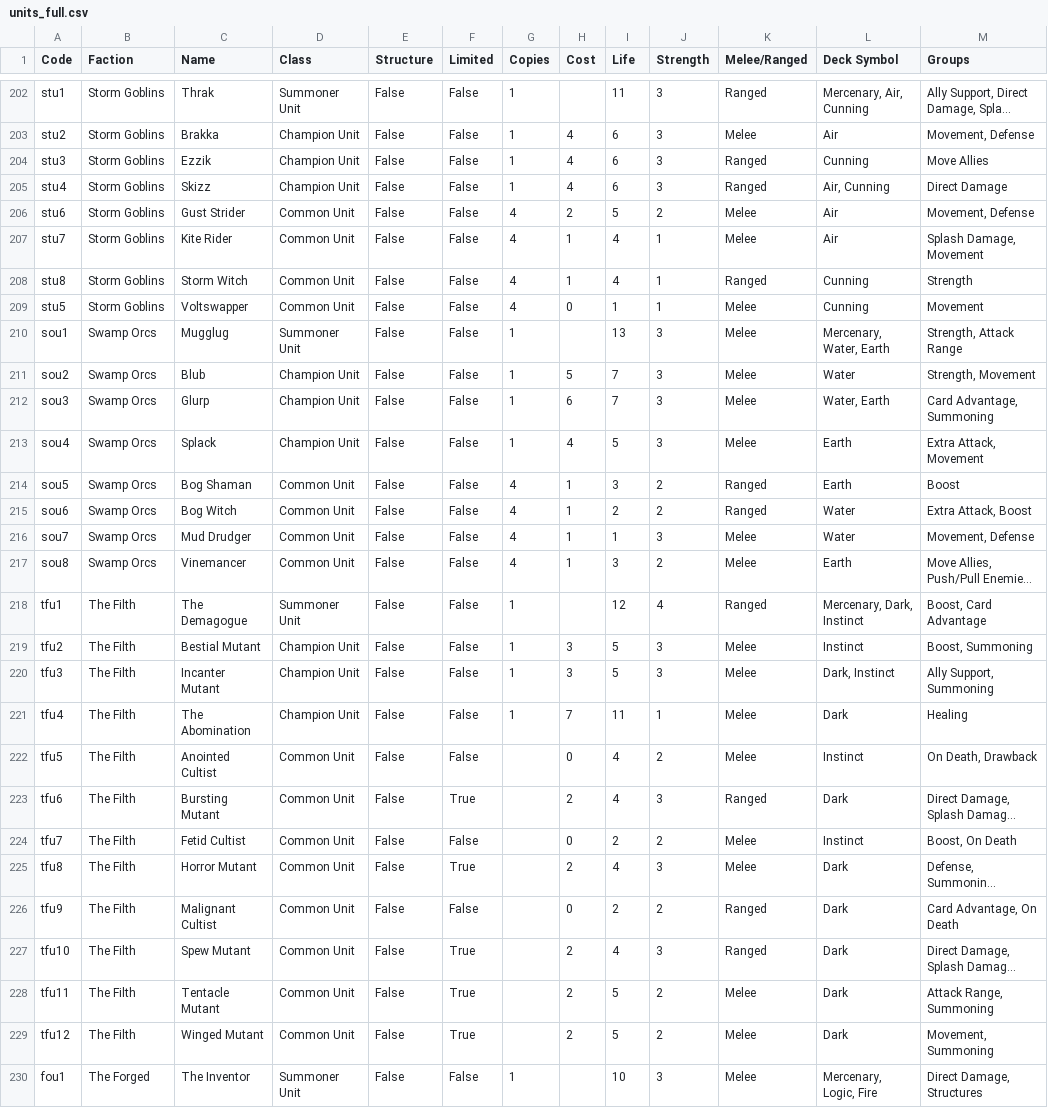
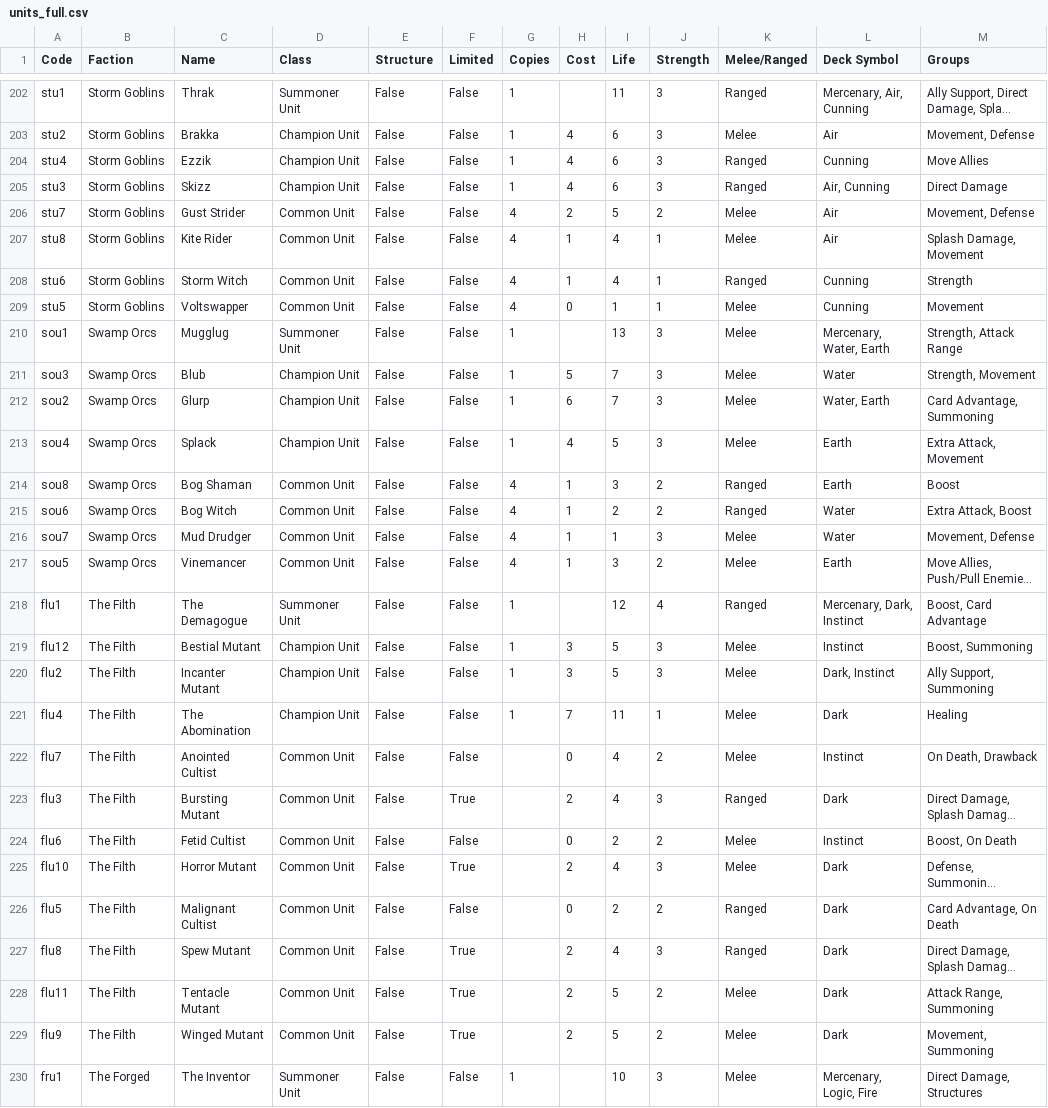
Before and after one commit to hajoku/summonerwars-cardfinder, a CSV file: data/units_full.csv, drawn as a sheet; only a part is shown, gaps mark what is left out; long unchanged cells end in …; the diff covers the shown part only; the diff names each change by its address in the sheet, - before the commit and + after, or states it on an @@ line.

```diff
--- a/data/units_full.csv
+++ b/data/units_full.csv
-A204 (Code): stu3
+A204 (Code): stu4
-A205 (Code): stu4
+A205 (Code): stu3
-A206 (Code): stu6
+A206 (Code): stu7
-A207 (Code): stu7
+A207 (Code): stu8
-A208 (Code): stu8
+A208 (Code): stu6
-A211 (Code): sou2
+A211 (Code): sou3
-A212 (Code): sou3
+A212 (Code): sou2
-A214 (Code): sou5
+A214 (Code): sou8
-A217 (Code): sou8
+A217 (Code): sou5
-A218 (Code): tfu1
+A218 (Code): flu1
-A219 (Code): tfu2
+A219 (Code): flu12
-A220 (Code): tfu3
+A220 (Code): flu2
-A221 (Code): tfu4
+A221 (Code): flu4
-A222 (Code): tfu5
+A222 (Code): flu7
-A223 (Code): tfu6
+A223 (Code): flu3
-A224 (Code): tfu7
+A224 (Code): flu6
-A225 (Code): tfu8
+A225 (Code): flu10
-A226 (Code): tfu9
+A226 (Code): flu5
-A227 (Code): tfu10
+A227 (Code): flu8
-A228 (Code): tfu11
+A228 (Code): flu11
-A229 (Code): tfu12
+A229 (Code): flu9
-A230 (Code): fou1
+A230 (Code): fru1
```
Also changed, not shown: 133 edited cells elsewhere in this file, data/events.csv, data/units.csv, 4 other files.
